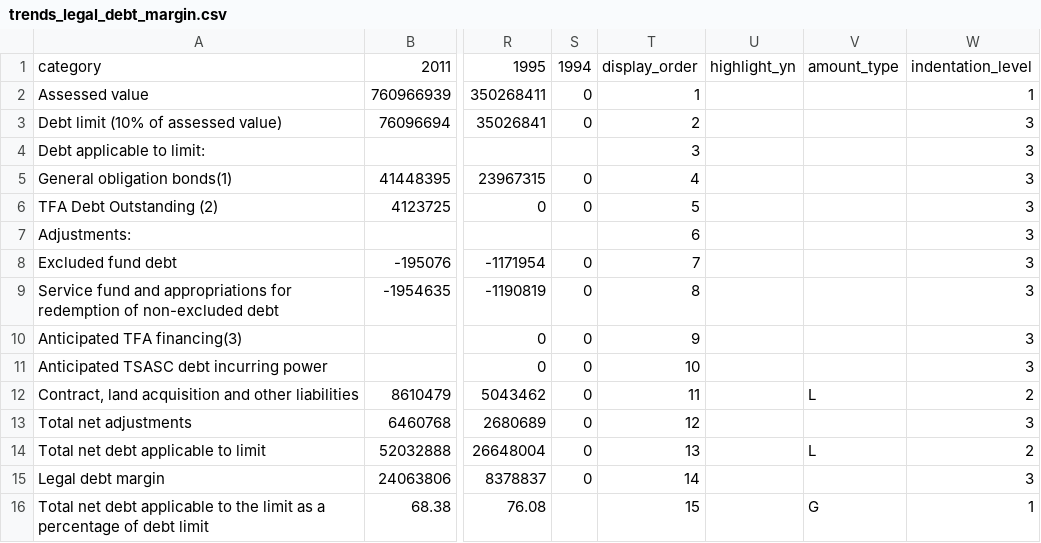
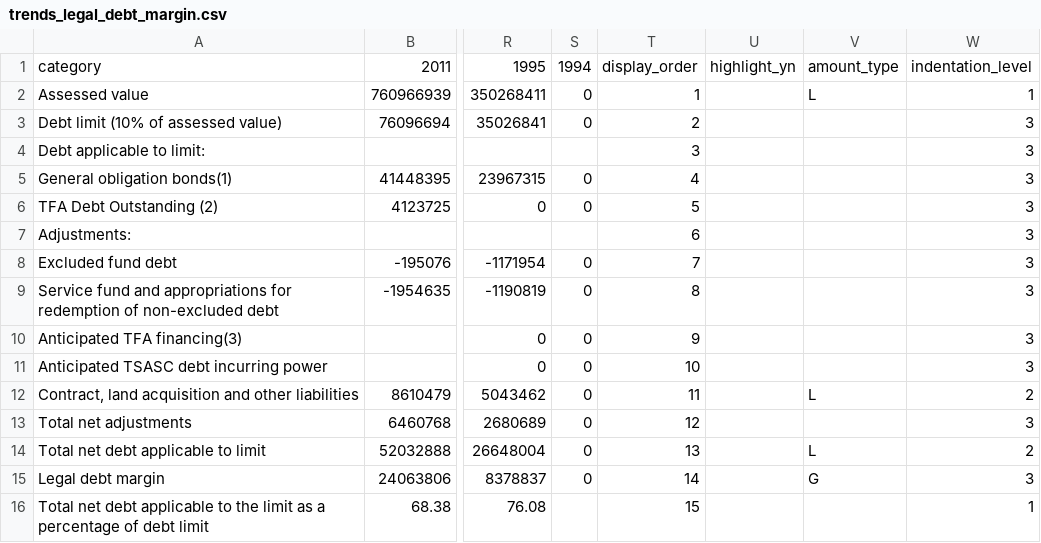
Before and after one commit to vasili4/Checkbook, a CSV file: checkbook/DB scripts/Trends data/trends_legal_debt_margin.csv, drawn as a sheet; only a part is shown, gaps mark what is left out; the diff names each change by its address in the sheet, - before the commit and + after, or states it on an @@ line.

Commit message:
NYCCHKBK-1813
git-svn-id: https://omb-dashboardplatform.reisys.com:10039/NYC_Checkbook_2_0/Database@3869 948744eb-f611-4f28-8820-250fb6d8f47d

Former-commit-id: 8476cb6ee5f65939fc5d20b216200496d59bb8b0

```diff
--- a/checkbook/DB scripts/Trends data/trends_legal_debt_margin.csv
+++ b/checkbook/DB scripts/Trends data/trends_legal_debt_margin.csv
-V2: (empty)
+V2: L
-V15: (empty)
+V15: G
-V16: G
+V16: (empty)
```
